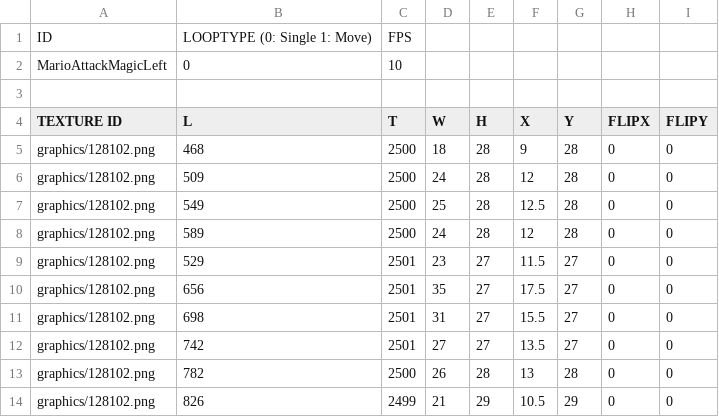
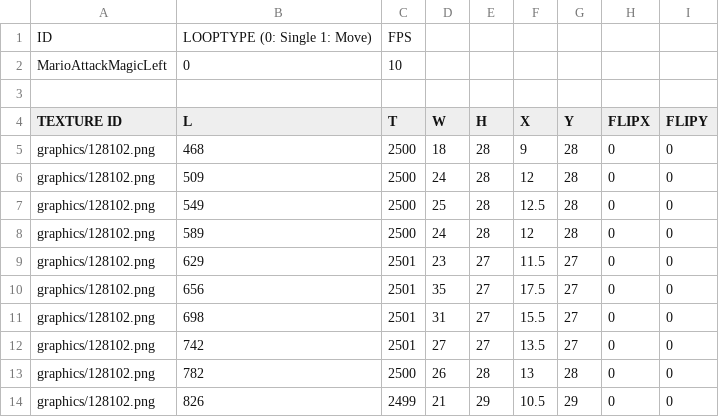
Before and after one commit to AoScur/Personal-Project-1, a CSV file: witch's house(mockup)-bin/animations/MarioAttackMagicLeft.csv, drawn as a sheet.

```diff
--- a/witch's house(mockup)-bin/animations/MarioAttackMagicLeft.csv
+++ b/witch's house(mockup)-bin/animations/MarioAttackMagicLeft.csv
@@ -8,3 +8,3 @@ graphics/128102.png,549,2500,25,28,12.5,28,0,0
 graphics/128102.png,589,2500,24,28,12,28,0,0
-graphics/128102.png,529,2501,23,27,11.5,27,0,0
+graphics/128102.png,629,2501,23,27,11.5,27,0,0
 graphics/128102.png,656,2501,35,27,17.5,27,0,0
```
Also changed, not shown: witch's house(mockup)-bin/animations/MarioAttackHammerLeft.csv, witch's house(mockup)-bin/animations/MarioAttackHammerRight.csv, 3 other files.
